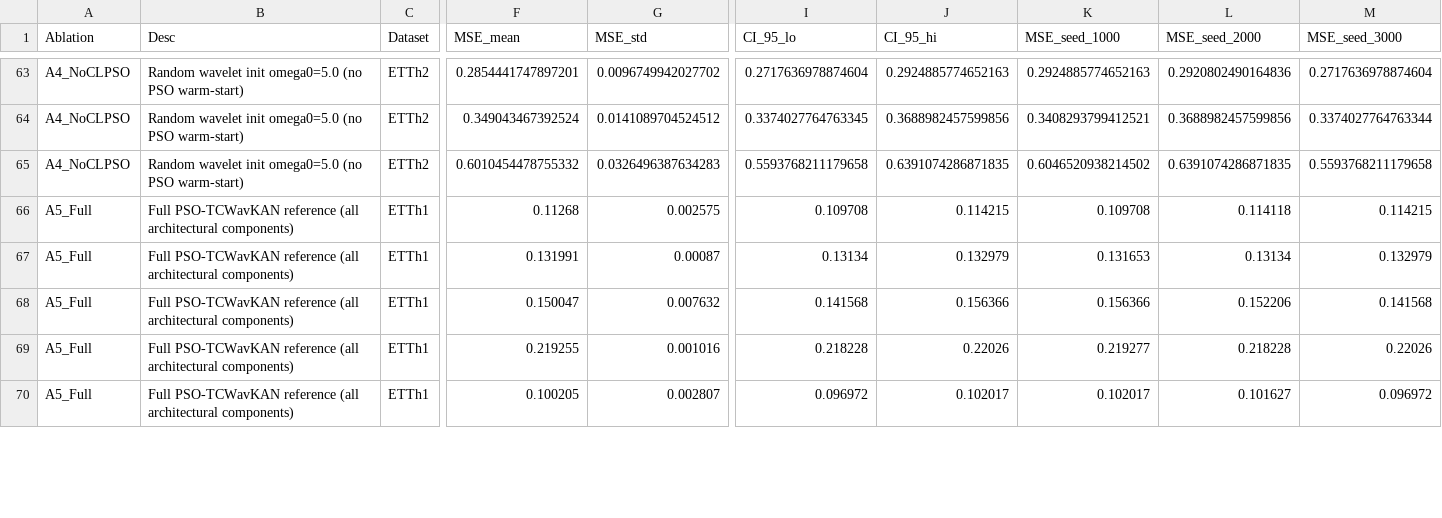
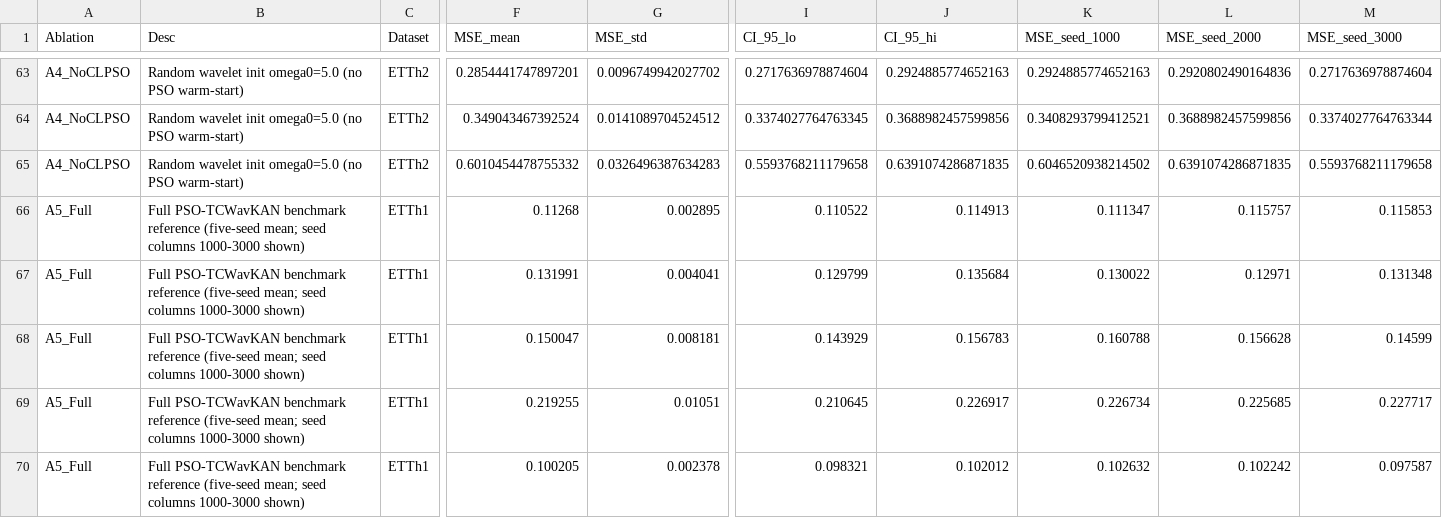
Before and after one commit to nphu211206/KAN-PSO-Transformer-Forecasting, a CSV file: TABLE2_ABLATION_FINAL.csv, drawn as a sheet; only a part is shown, gaps mark what is left out; the diff covers the shown part only; the diff names each change by its address in the sheet, - before the commit and + after, or states it on an @@ line.

```diff
--- a/TABLE2_ABLATION_FINAL.csv
+++ b/TABLE2_ABLATION_FINAL.csv
-B66:B70 (Desc): Full PSO-TCWavKAN reference (all architectural components)
+B66:B70 (Desc): Full PSO-TCWavKAN benchmark reference (five-seed mean; seed columns 1000-3000 shown)
-G66 (MSE_std): 0.002575
+G66 (MSE_std): 0.002895
-I66 (CI_95_lo): 0.109708
+I66 (CI_95_lo): 0.110522
-J66 (CI_95_hi): 0.114215
+J66 (CI_95_hi): 0.114913
-K66 (MSE_seed_1000): 0.109708
+K66 (MSE_seed_1000): 0.111347
-L66 (MSE_seed_2000): 0.114118
+L66 (MSE_seed_2000): 0.115757
-M66 (MSE_seed_3000): 0.114215
+M66 (MSE_seed_3000): 0.115853
-G67 (MSE_std): 0.00087
+G67 (MSE_std): 0.004041
-I67 (CI_95_lo): 0.13134
+I67 (CI_95_lo): 0.129799
-J67 (CI_95_hi): 0.132979
+J67 (CI_95_hi): 0.135684
-K67 (MSE_seed_1000): 0.131653
+K67 (MSE_seed_1000): 0.130022
-L67 (MSE_seed_2000): 0.13134
+L67 (MSE_seed_2000): 0.12971
-M67 (MSE_seed_3000): 0.132979
+M67 (MSE_seed_3000): 0.131348
-G68 (MSE_std): 0.007632
+G68 (MSE_std): 0.008181
-I68 (CI_95_lo): 0.141568
+I68 (CI_95_lo): 0.143929
-J68 (CI_95_hi): 0.156366
+J68 (CI_95_hi): 0.156783
-K68 (MSE_seed_1000): 0.156366
+K68 (MSE_seed_1000): 0.160788
-L68 (MSE_seed_2000): 0.152206
+L68 (MSE_seed_2000): 0.156628
-M68 (MSE_seed_3000): 0.141568
+M68 (MSE_seed_3000): 0.14599
-G69 (MSE_std): 0.001016
+G69 (MSE_std): 0.01051
-I69 (CI_95_lo): 0.218228
+I69 (CI_95_lo): 0.210645
-J69 (CI_95_hi): 0.22026
+J69 (CI_95_hi): 0.226917
-K69 (MSE_seed_1000): 0.219277
+K69 (MSE_seed_1000): 0.226734
-L69 (MSE_seed_2000): 0.218228
+L69 (MSE_seed_2000): 0.225685
-M69 (MSE_seed_3000): 0.22026
+M69 (MSE_seed_3000): 0.227717
-G70 (MSE_std): 0.002807
+G70 (MSE_std): 0.002378
-I70 (CI_95_lo): 0.096972
+I70 (CI_95_lo): 0.098321
-J70 (CI_95_hi): 0.102017
+J70 (CI_95_hi): 0.102012
-K70 (MSE_seed_1000): 0.102017
+K70 (MSE_seed_1000): 0.102632
-L70 (MSE_seed_2000): 0.101627
+L70 (MSE_seed_2000): 0.102242
-M70 (MSE_seed_3000): 0.096972
+M70 (MSE_seed_3000): 0.097587
```
Also changed, not shown: 77 edited cells elsewhere in this file, results/TABLE2_ABLATION_FINAL.csv, 25 other files.
